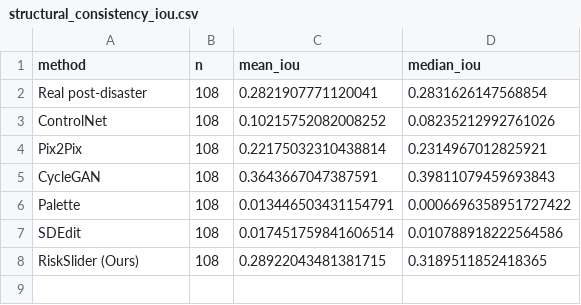
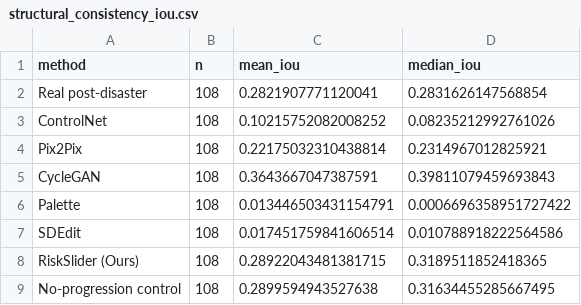
Before and after one commit to Su-Jiaqi/sliders, a CSV file: claudecode/result/classifier_fix/structural_consistency_iou.csv, drawn as a sheet.

```diff
--- a/claudecode/result/classifier_fix/structural_consistency_iou.csv
+++ b/claudecode/result/classifier_fix/structural_consistency_iou.csv
@@ -8 +8,2 @@ SDEdit,108,0.017451759841606514,0.010788918222564586
 RiskSlider (Ours),108,0.28922043481381715,0.3189511852418365
+No-progression control,108,0.2899594943527638,0.31634455285667495
```
Also changed, not shown: 11 other files.
